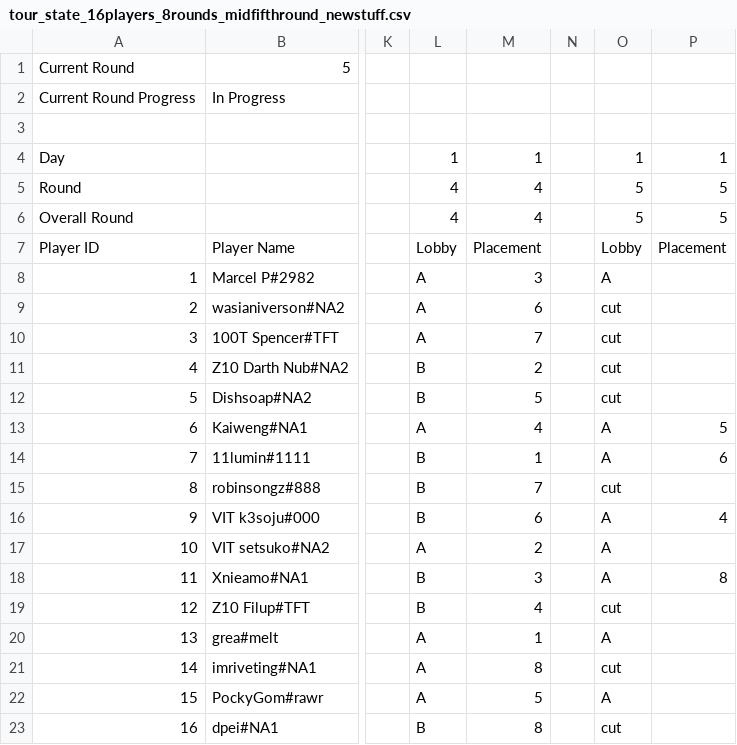
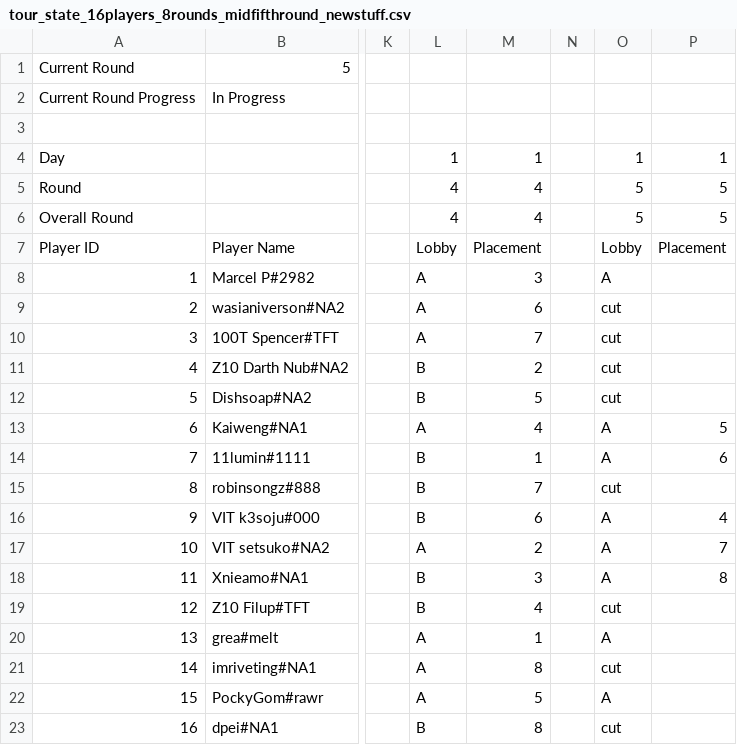
Before and after one commit to mbrosnan/tft-odds, a CSV file: Example_Data/16_Player_Examples/Mid_Fifth_Round/tour_state_16players_8rounds_midfifthround_newstuff.csv, drawn as a sheet; only a part is shown, gaps mark what is left out; the diff names each change by its address in the sheet, - before the commit and + after, or states it on an @@ line.

Commit message:
added next round simulation and the ability to no-show a player for bigger tournaments

```diff
--- a/Example_Data/16_Player_Examples/Mid_Fifth_Round/tour_state_16players_8rounds_midfifthround_newstuff.csv
+++ b/Example_Data/16_Player_Examples/Mid_Fifth_Round/tour_state_16players_8rounds_midfifthround_newstuff.csv
-P17: (empty)
+P17: 7
```
Also changed, not shown: 7 other files.
